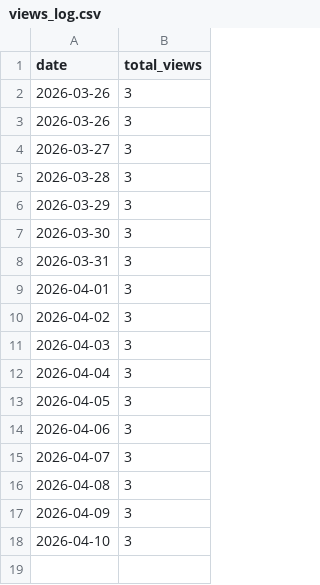
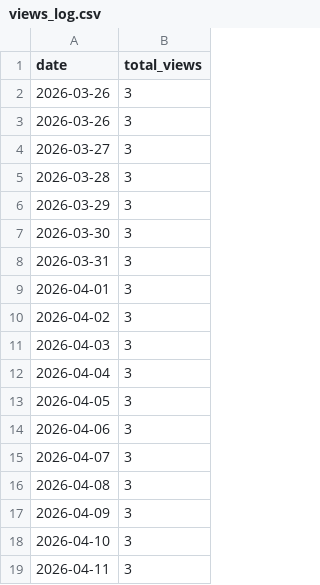
Before and after one commit to codesensei-tushar/codesensei-tushar, a CSV file: views_log.csv, drawn as a sheet; the diff names each change by its address in the sheet, - before the commit and + after, or states it on an @@ line.

```diff
--- a/views_log.csv
+++ b/views_log.csv
+row 19: 2026-04-11 | 3
```
